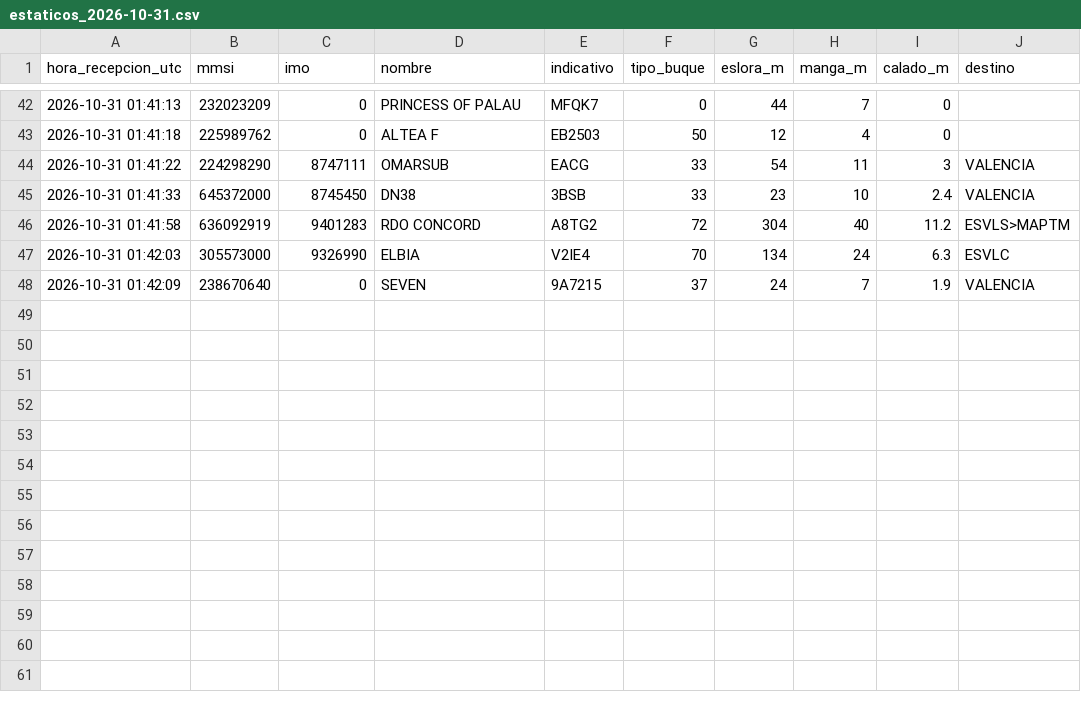
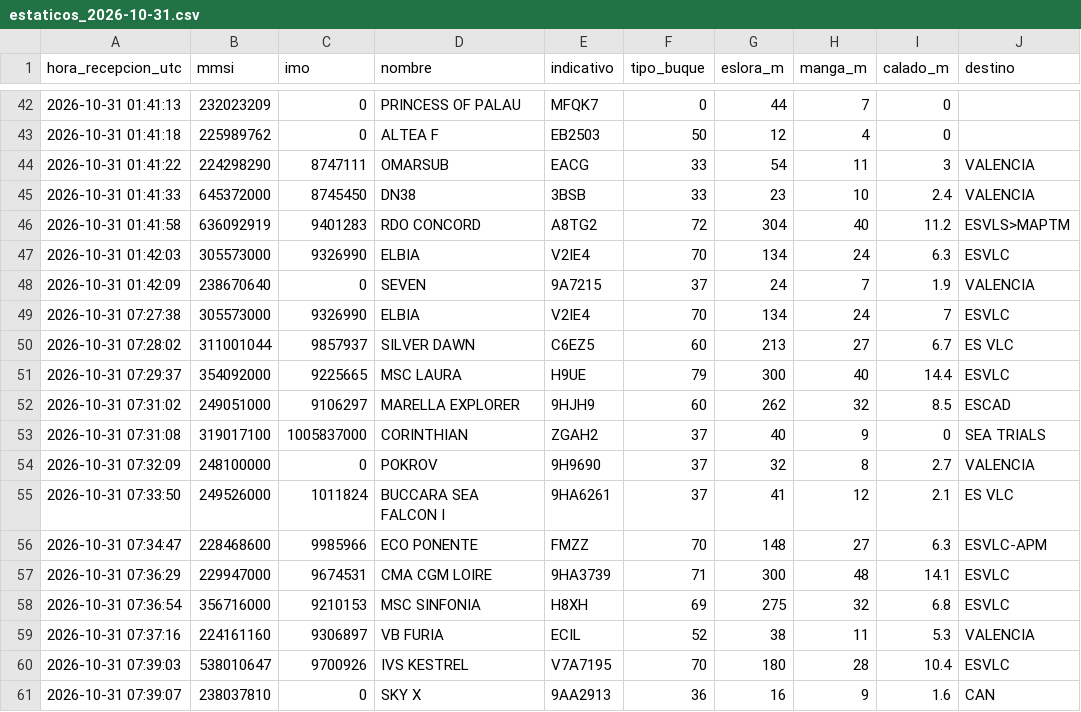
Before and after one commit to prepuccio67/ais-valencia-tfg, a CSV file: datos/estaticos_2026-10-31.csv, drawn as a sheet; only a part is shown, gaps mark what is left out.

```diff
--- a/datos/estaticos_2026-10-31.csv
+++ b/datos/estaticos_2026-10-31.csv
@@ -48 +48,14 @@ hora_recepcion_utc,mmsi,imo,nombre,indicativo,tipo_buque,eslora_m,manga_m,calado
 2026-10-31 01:42:09,238670640,0,SEVEN,9A7215,37,24,7,1.9,VALENCIA
+2026-10-31 07:27:38,305573000,9326990,ELBIA,V2IE4,70,134,24,7,ESVLC
+2026-10-31 07:28:02,311001044,9857937,SILVER DAWN,C6EZ5,60,213,27,6.7,ES VLC
+2026-10-31 07:29:37,354092000,9225665,MSC LAURA,H9UE,79,300,40,14.4,ESVLC
+2026-10-31 07:31:02,249051000,9106297,MARELLA EXPLORER,9HJH9,60,262,32,8.5,ESCAD
+2026-10-31 07:31:08,319017100,1005837000,CORINTHIAN,ZGAH2,37,40,9,0,SEA TRIALS
+2026-10-31 07:32:09,248100000,0,POKROV,9H9690,37,32,8,2.7,VALENCIA
+2026-10-31 07:33:50,249526000,1011824,BUCCARA SEA FALCON I,9HA6261,37,41,12,2.1,ES VLC
+2026-10-31 07:34:47,228468600,9985966,ECO PONENTE,FMZZ,70,148,27,6.3,ESVLC-APM
+2026-10-31 07:36:29,229947000,9674531,CMA CGM LOIRE,9HA3739,71,300,48,14.1,ESVLC
+2026-10-31 07:36:54,356716000,9210153,MSC SINFONIA,H8XH,69,275,32,6.8,ESVLC
+2026-10-31 07:37:16,224161160,9306897,VB FURIA,ECIL,52,38,11,5.3,VALENCIA
+2026-10-31 07:39:03,538010647,9700926,IVS KESTREL,V7A7195,70,180,28,10.4,ESVLC
+2026-10-31 07:39:07,238037810,0,SKY X,9AA2913,36,16,9,1.6,CAN
```
Also changed, not shown: salidas/cobertura.csv, salidas/escalas.csv, 3 other files.
